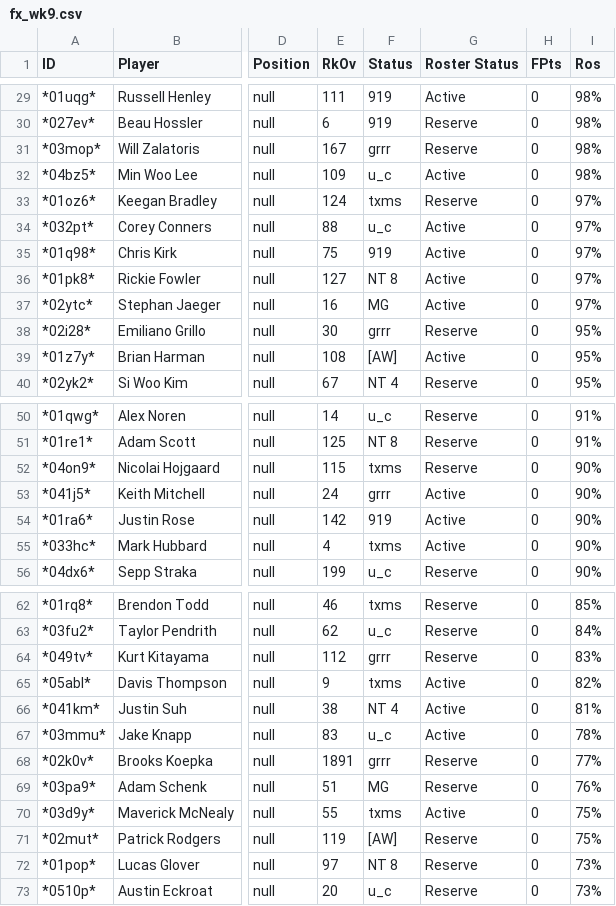
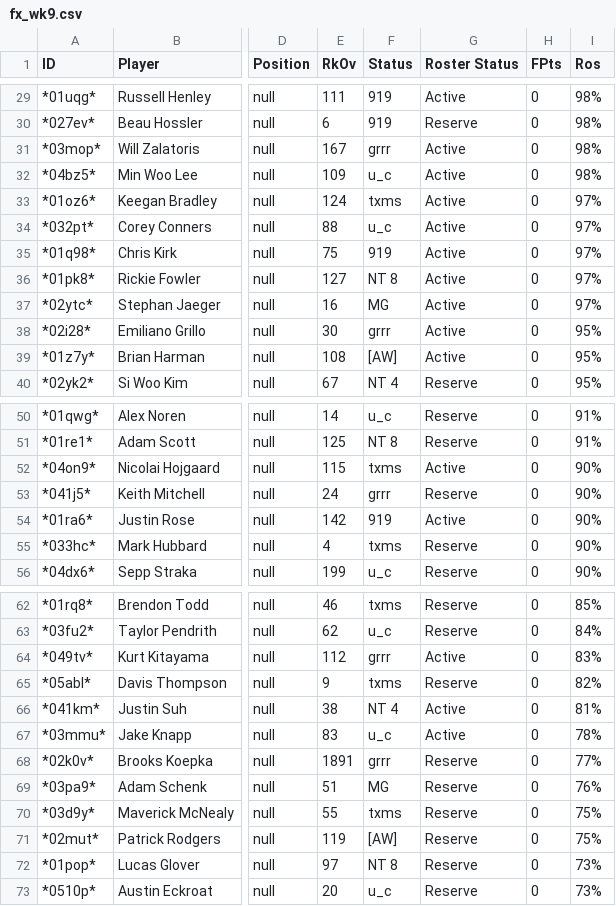
Before and after one commit to mikejackson35/fantrax, a CSV file: fx_wk9.csv, drawn as a sheet; only a part is shown, gaps mark what is left out; the diff covers the shown part only; the diff names each change by its address in the sheet, - before the commit and + after, or states it on an @@ line.

```diff
--- a/fx_wk9.csv
+++ b/fx_wk9.csv
-G31 (Roster Status): Reserve
+G31 (Roster Status): Active
-G33 (Roster Status): Reserve
+G33 (Roster Status): Active
-G38 (Roster Status): Reserve
+G38 (Roster Status): Active
-G52 (Roster Status): Reserve
+G52 (Roster Status): Active
-G53 (Roster Status): Active
+G53 (Roster Status): Reserve
-G55 (Roster Status): Active
+G55 (Roster Status): Reserve
-G64 (Roster Status): Reserve
+G64 (Roster Status): Active
-G65 (Roster Status): Active
+G65 (Roster Status): Reserve
-G70 (Roster Status): Active
+G70 (Roster Status): Reserve
```
Also changed, not shown: 11 edited cells elsewhere in this file, 1 other file.
